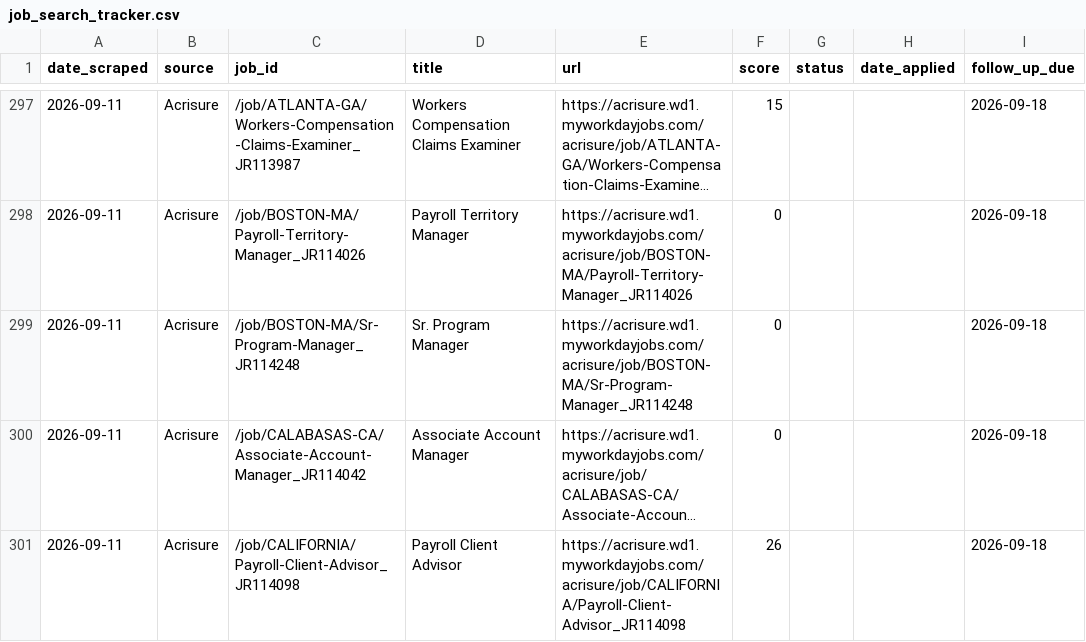
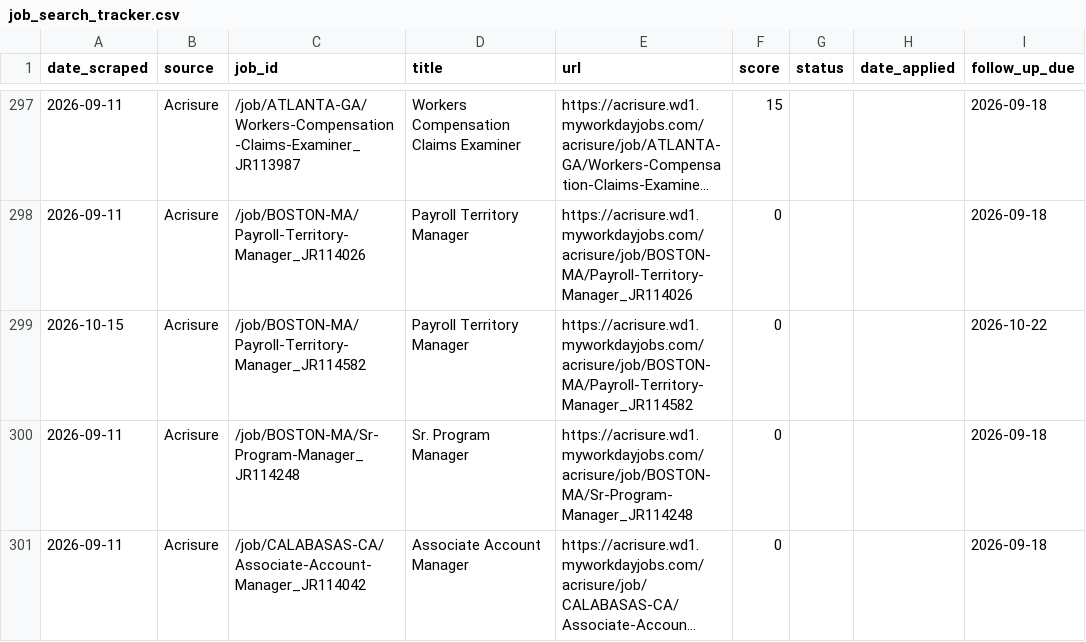
Before and after one commit to niiadjei7/job_monitor, a CSV file: job_search_tracker.csv, drawn as a sheet; only a part is shown, gaps mark what is left out; the shorter side is filled out with more unchanged rows; long unchanged cells end in …; the diff covers the shown part only.

```diff
--- a/job_search_tracker.csv
+++ b/job_search_tracker.csv
@@ -298,2 +298,3 @@ date_scraped,source,job_id,title,url,score,status,date_applied,follow_up_due
 2026-09-11,Acrisure,/job/BOSTON-MA/Payroll-Territory-Manager_JR114026,Payroll Territory Manager,https://acrisure.wd1.myworkdayjobs.com/acrisure/job/BOSTON-MA/Payroll-Territory-Manager_JR114026,0,,,2026-09-18
+2026-10-15,Acrisure,/job/BOSTON-MA/Payroll-Territory-Manager_JR114582,Payroll Territory Manager,https://acrisure.wd1.myworkdayjobs.com/acrisure/job/BOSTON-MA/Payroll-Territory-Manager_JR114582,0,,,2026-10-22
 2026-09-11,Acrisure,/job/BOSTON-MA/Sr-Program-Manager_JR114248,Sr. Program Manager,https://acrisure.wd1.myworkdayjobs.com/acrisure/job/BOSTON-MA/Sr-Program-Manager_JR114248,0,,,2026-09-18
```
Also changed, not shown: 2 added rows and 2 edited cells elsewhere in this file, 1 other file.
